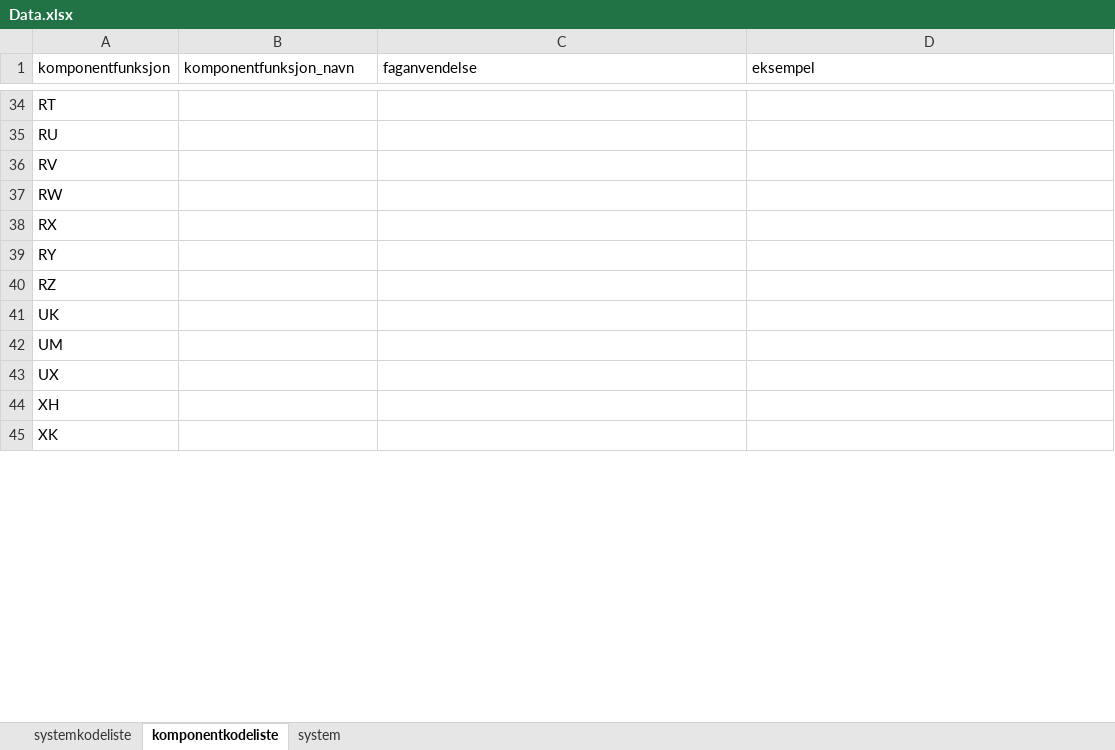
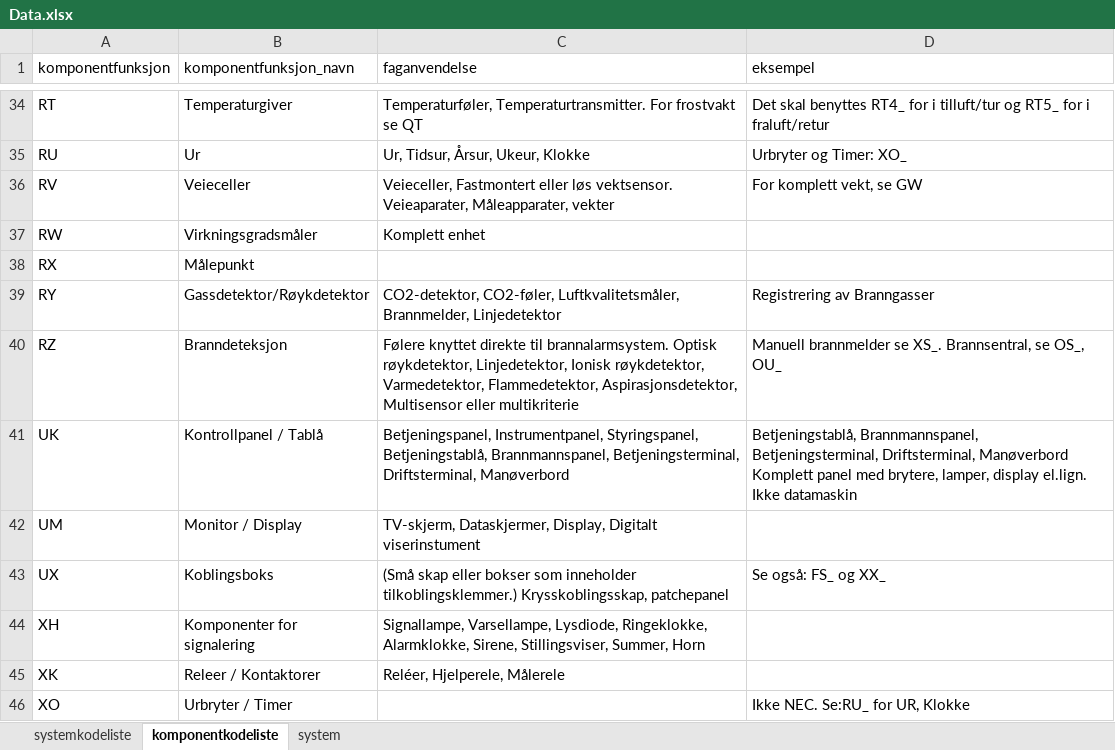
Before and after one commit to SnurrDass/TFM, an Excel workbook: Data.xlsx, sheet komponentkodeliste, drawn as a sheet; only a part is shown, gaps mark what is left out; values as stored, in another font and other column widths than the file's, no borders; the diff covers the shown part only; the diff names each change by its address in the sheet, - before the commit and + after, or states it on an @@ line.

```diff
--- a/Data.xlsx (sheet komponentkodeliste)
+++ b/Data.xlsx (sheet komponentkodeliste)
-B34 (komponentfunksjon_navn): (empty)
+B34 (komponentfunksjon_navn): Temperaturgiver
-C34 (faganvendelse): (empty)
+C34 (faganvendelse): Temperaturføler, Temperaturtransmitter. For frostvakt se QT
-D34 (eksempel): (empty)
+D34 (eksempel): Det skal benyttes RT4_ for i tilluft/tur og RT5_ for i fraluft/retur
-B35 (komponentfunksjon_navn): (empty)
+B35 (komponentfunksjon_navn): Ur
-C35 (faganvendelse): (empty)
+C35 (faganvendelse): Ur, Tidsur, Årsur, Ukeur, Klokke
-D35 (eksempel): (empty)
+D35 (eksempel): Urbryter og Timer: XO_
-B36 (komponentfunksjon_navn): (empty)
+B36 (komponentfunksjon_navn): Veieceller
-C36 (faganvendelse): (empty)
+C36 (faganvendelse): Veieceller, Fastmontert eller løs vektsensor. Veieaparater, Måleapparater, vekter
-D36 (eksempel): (empty)
+D36 (eksempel): For komplett vekt, se GW
-B37 (komponentfunksjon_navn): (empty)
+B37 (komponentfunksjon_navn): Virkningsgradsmåler
-C37 (faganvendelse): (empty)
+C37 (faganvendelse): Komplett enhet
-B38 (komponentfunksjon_navn): (empty)
+B38 (komponentfunksjon_navn): Målepunkt
-B39 (komponentfunksjon_navn): (empty)
+B39 (komponentfunksjon_navn): Gassdetektor/Røykdetektor
-C39 (faganvendelse): (empty)
+C39 (faganvendelse): CO2-detektor, CO2-føler, Luftkvalitetsmåler, Brannmelder, Linjedetektor
-D39 (eksempel): (empty)
+D39 (eksempel): Registrering av Branngasser
-B40 (komponentfunksjon_navn): (empty)
+B40 (komponentfunksjon_navn): Branndeteksjon
-C40 (faganvendelse): (empty)
+C40 (faganvendelse): Følere knyttet direkte til brannalarmsystem. Optisk røykdetektor, Linjedetektor, Ionisk røykdetektor, Varmedetektor, Flammedetektor, Aspirasjonsdetektor, Multisensor eller multikriterie
-D40 (eksempel): (empty)
+D40 (eksempel): Manuell brannmelder se XS_. Brannsentral, se OS_, OU_
-B41 (komponentfunksjon_navn): (empty)
+B41 (komponentfunksjon_navn): Kontrollpanel / Tablå
-C41 (faganvendelse): (empty)
+C41 (faganvendelse): Betjeningspanel, Instrumentpanel, Styringspanel, Betjeningstablå, Brannmannspanel, Betjeningsterminal, Driftsterminal, Manøverbord
-D41 (eksempel): (empty)
+D41 (eksempel): Betjeningstablå, Brannmannspanel, Betjeningsterminal, Driftsterminal, Manøverbord Komplett panel med brytere, lamper, display el.lign. Ikke datamaskin
-B42 (komponentfunksjon_navn): (empty)
+B42 (komponentfunksjon_navn): Monitor / Display
-C42 (faganvendelse): (empty)
+C42 (faganvendelse): TV-skjerm, Dataskjermer, Display, Digitalt viserinstument
-B43 (komponentfunksjon_navn): (empty)
+B43 (komponentfunksjon_navn): Koblingsboks
-C43 (faganvendelse): (empty)
+C43 (faganvendelse): (Små skap eller bokser som inneholder tilkoblingsklemmer.) Krysskoblingsskap, patchepanel
-D43 (eksempel): (empty)
+D43 (eksempel): Se også: FS_ og XX_
-B44 (komponentfunksjon_navn): (empty)
+B44 (komponentfunksjon_navn): Komponenter for signalering
-C44 (faganvendelse): (empty)
+C44 (faganvendelse): Signallampe, Varsellampe, Lysdiode, Ringeklokke, Alarmklokke, Sirene, Stillingsviser, Summer, Horn
-B45 (komponentfunksjon_navn): (empty)
+B45 (komponentfunksjon_navn): Releer / Kontaktorer
-C45 (faganvendelse): (empty)
+C45 (faganvendelse): Reléer, Hjelperele, Målerele
+row 46: XO | Urbryter / Timer |  | Ikke NEC. Se:RU_ for UR, Klokke
```
Also changed, not shown: 39 edited cells elsewhere in this sheet.
